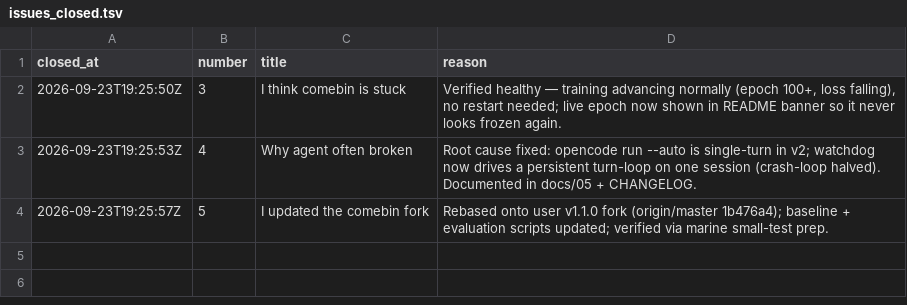
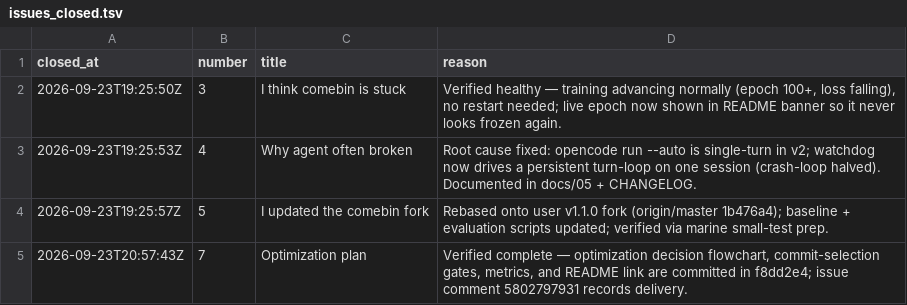
Before and after one commit to paulzierep/metagenomic-binning-benchmark, a TSV file: status/meta/issues_closed.tsv, drawn as a sheet; the diff names each change by its address in the sheet, - before the commit and + after, or states it on an @@ line.

Commit message:
meta: issue-closer closed 1, failed: — 20:57Z

```diff
--- a/status/meta/issues_closed.tsv
+++ b/status/meta/issues_closed.tsv
+row 5: 2026-09-23T20:57:43Z | 7 | Optimization plan | Verified complete — optimization decision flowchart, commit-selection gates, metrics, and README link are committed in f8dd2e4; issue comment 5802797931 records delivery.
```
Also changed, not shown: 1 other file.
